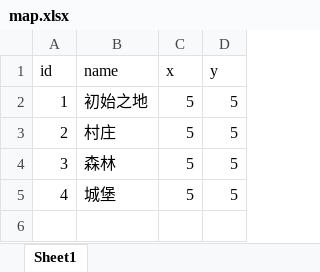
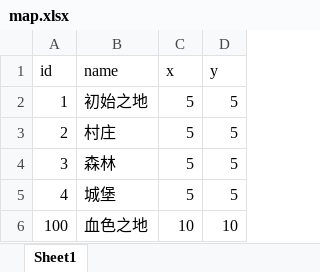
Before and after one commit to Skytrc/MyGame, an Excel workbook: src/main/resources/excel/map/map.xlsx, sheet Sheet1, drawn as a sheet; values as stored, in another font and other column widths than the file's, no borders; the diff names each change by its address in the sheet, - before the commit and + after, or states it on an @@ line.

```diff
--- a/src/main/resources/excel/map/map.xlsx (sheet Sheet1)
+++ b/src/main/resources/excel/map/map.xlsx (sheet Sheet1)
+row 6: 100 | 血色之地 | 10 | 10
```
Also changed, not shown: src/main/resources/excel/monster/monster.xlsx, src/main/resources/excel/npc/npcOption.xlsx, 16 other files.
